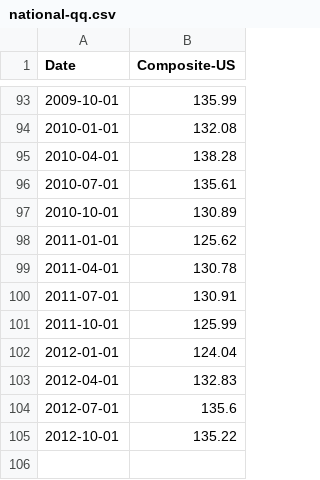
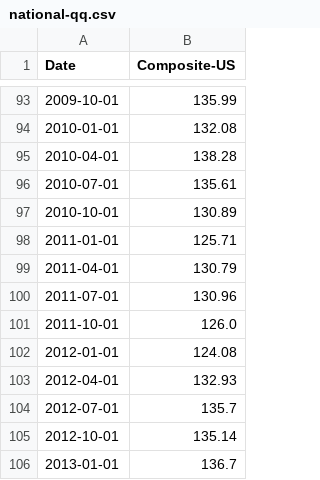
Before and after one commit to datasets/house-prices-us, a CSV file: national-qq.csv, drawn as a sheet; only a part is shown, gaps mark what is left out.

Commit message:
[data][s]: (old - several months) update data.

```diff
--- a/national-qq.csv
+++ b/national-qq.csv
@@ -97,9 +97,10 @@ Date,Composite-US
 2010-10-01,130.89
-2011-01-01,125.62
-2011-04-01,130.78
-2011-07-01,130.91
-2011-10-01,125.99
-2012-01-01,124.04
-2012-04-01,132.83
-2012-07-01,135.6
-2012-10-01,135.22
+2011-01-01,125.71
+2011-04-01,130.79
+2011-07-01,130.96
+2011-10-01,126.0
+2012-01-01,124.08
+2012-04-01,132.93
+2012-07-01,135.7
+2012-10-01,135.14
+2013-01-01,136.7
```
Also changed, not shown: national.csv.
